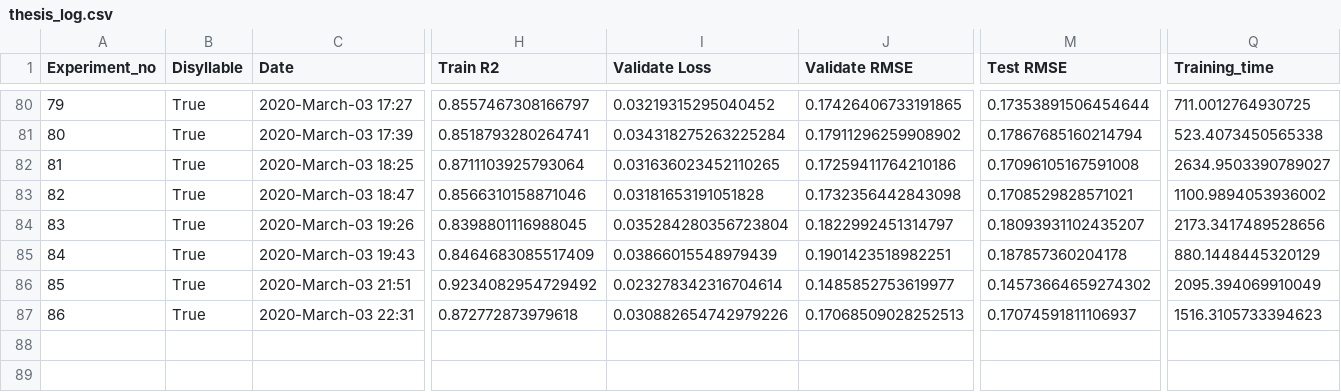
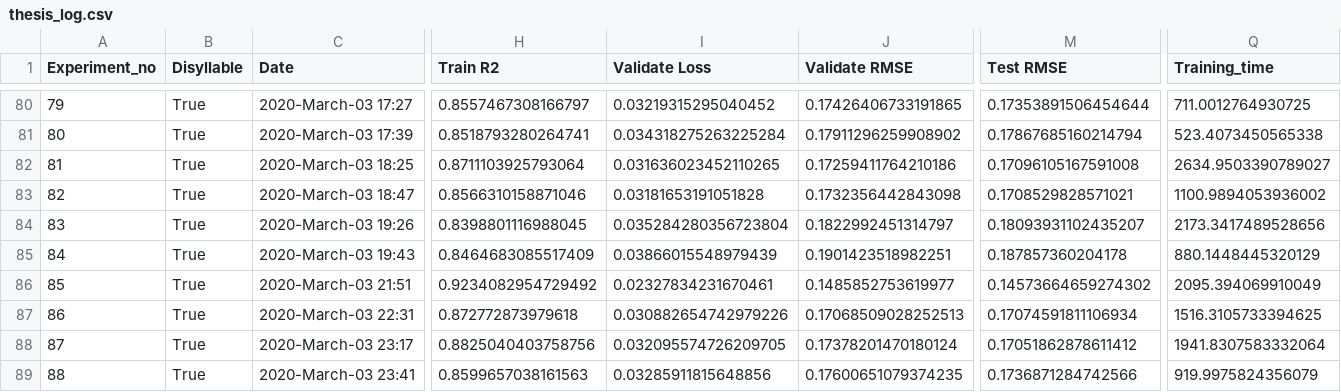
Before and after one commit to thanatlap/master-thesis-vocal-tract-inversion-journal, a CSV file: thesis_log.csv, drawn as a sheet; only a part is shown, gaps mark what is left out; rows hold the shown columns only; the diff names each change by its address in the sheet, - before the commit and + after, or states it on an @@ line.

Commit message:
model #88

```diff
--- a/thesis_log.csv
+++ b/thesis_log.csv
-I86 (Validate Loss): 0.023278342316704614
+I86 (Validate Loss): 0.02327834231670461
-M87 (Test RMSE): 0.17074591811106937
+M87 (Test RMSE): 0.17074591811106934
-Q87 (Training_time): 1516.3105733394623
+Q87 (Training_time): 1516.3105733394625
+row 88: 87 | True | 2020-March-03 23:17 | 0.8825040403758756 | 0.032095574726209705 | 0.17378201470180124 | 0.17051862878611412 | 1941.8307583332064
+row 89: 88 | True | 2020-March-03 23:41 | 0.8599657038161563 | 0.03285911815648856 | 0.17600651079374235 | 0.1736871284742566 | 919.9975824356079
```
Also changed, not shown: 4 other files.
